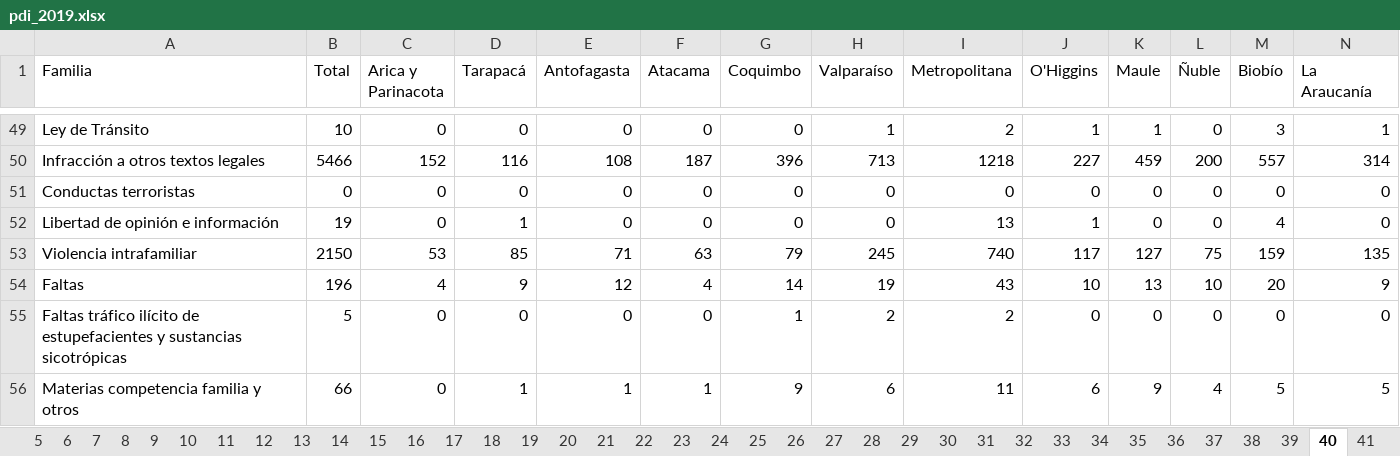
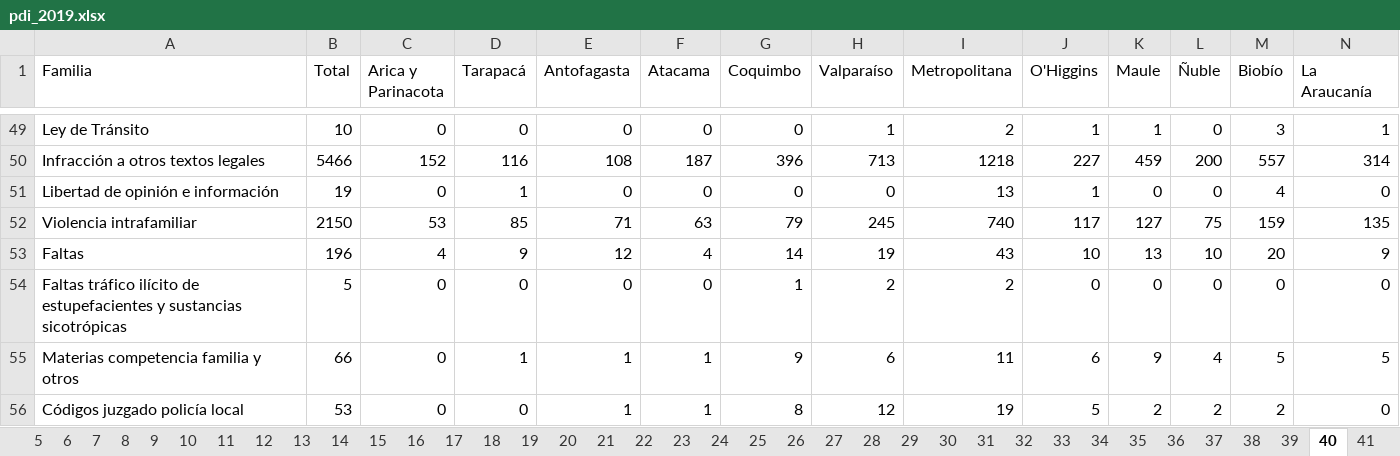
Before and after one commit to egoipse/Automatizacion_SPyJ, an Excel workbook: data/validar/pdi_2019.xlsx, sheet 40, drawn as a sheet; only a part is shown, gaps mark what is left out; the shorter side is filled out with more unchanged rows; values as stored, in another font and other column widths than the file's, no borders; rows hold the shown columns only; the diff names each change by its address in the sheet, - before the commit and + after, or states it on an @@ line.

```diff
--- a/data/validar/pdi_2019.xlsx (sheet 40)
+++ b/data/validar/pdi_2019.xlsx (sheet 40)
-row 51: Conductas terroristas | 0 | 0 | 0 | 0 | 0 | 0 | 0 | 0 | 0 | 0 | 0 | 0 | 0
```
Also changed, not shown: data/diccionario_spyj_2019.xlsx, 1 other file.
